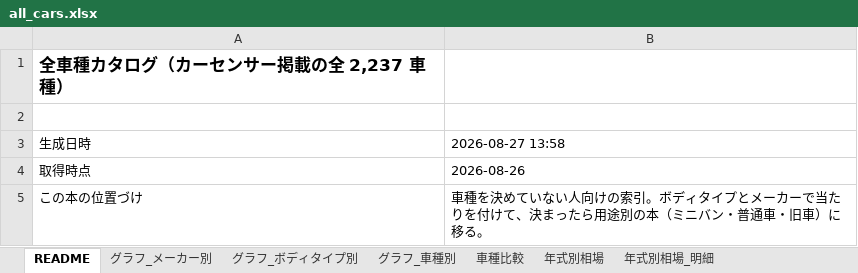
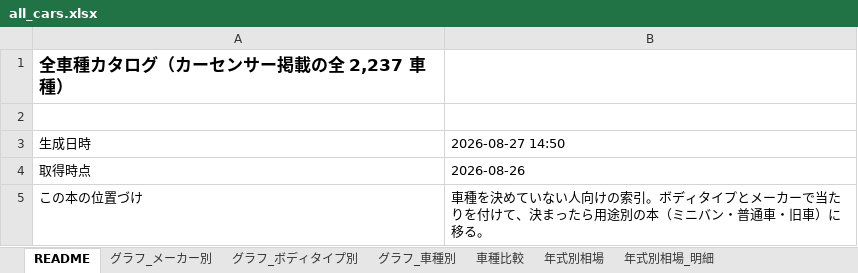
Before and after one commit to NyxFoundation/kakaku-ai, an Excel workbook: data/xlsx/all_cars.xlsx, sheet README, drawn as a sheet; only a part is shown; values as stored, in another font and other column widths than the file's, no borders; the diff names each change by its address in the sheet, - before the commit and + after, or states it on an @@ line.

```diff
--- a/data/xlsx/all_cars.xlsx (sheet README)
+++ b/data/xlsx/all_cars.xlsx (sheet README)
-B3: 2026-08-27 13:58
+B3: 2026-08-27 14:50
```
Also changed, not shown: sheet 年式別相場, data/xlsx/standard_cars.xlsx, 5 other files.
